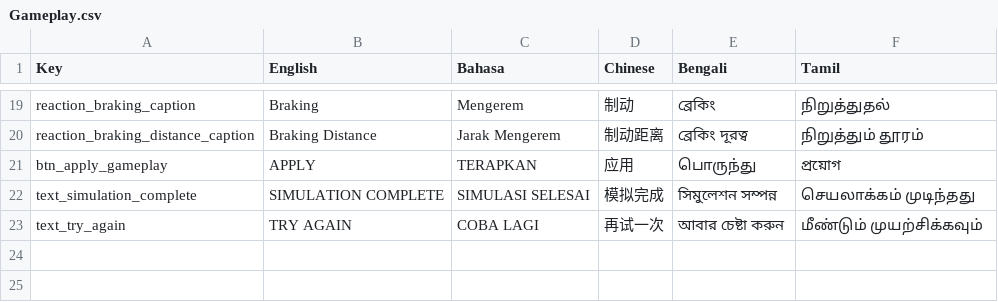
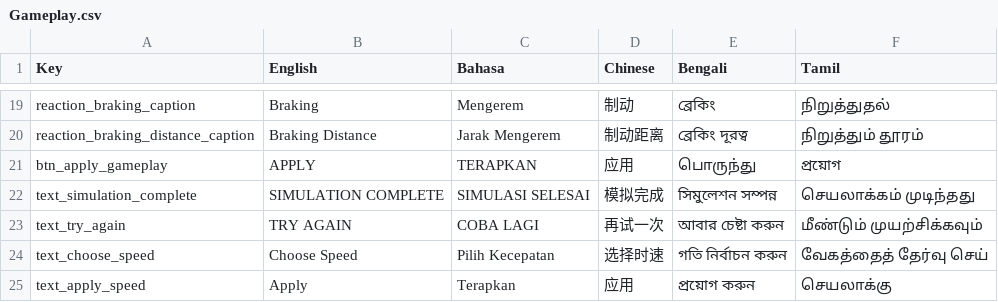
Before and after one commit to noizell/noizell.github.io, a CSV file: driving-sim/StreamingAssets/Localization/Gameplay.csv, drawn as a sheet; only a part is shown, gaps mark what is left out; the diff names each change by its address in the sheet, - before the commit and + after, or states it on an @@ line.

```diff
--- a/driving-sim/StreamingAssets/Localization/Gameplay.csv
+++ b/driving-sim/StreamingAssets/Localization/Gameplay.csv
+row 24: text_choose_speed | Choose Speed | Pilih Kecepatan | 选择时速 | গতি নির্বাচন করুন | வேகத்தைத் தேர்வு செய்
+row 25: text_apply_speed | Apply | Terapkan | 应用 | প্রয়োগ করুন | செயலாக்கு
```
Also changed, not shown: 4 other files.
